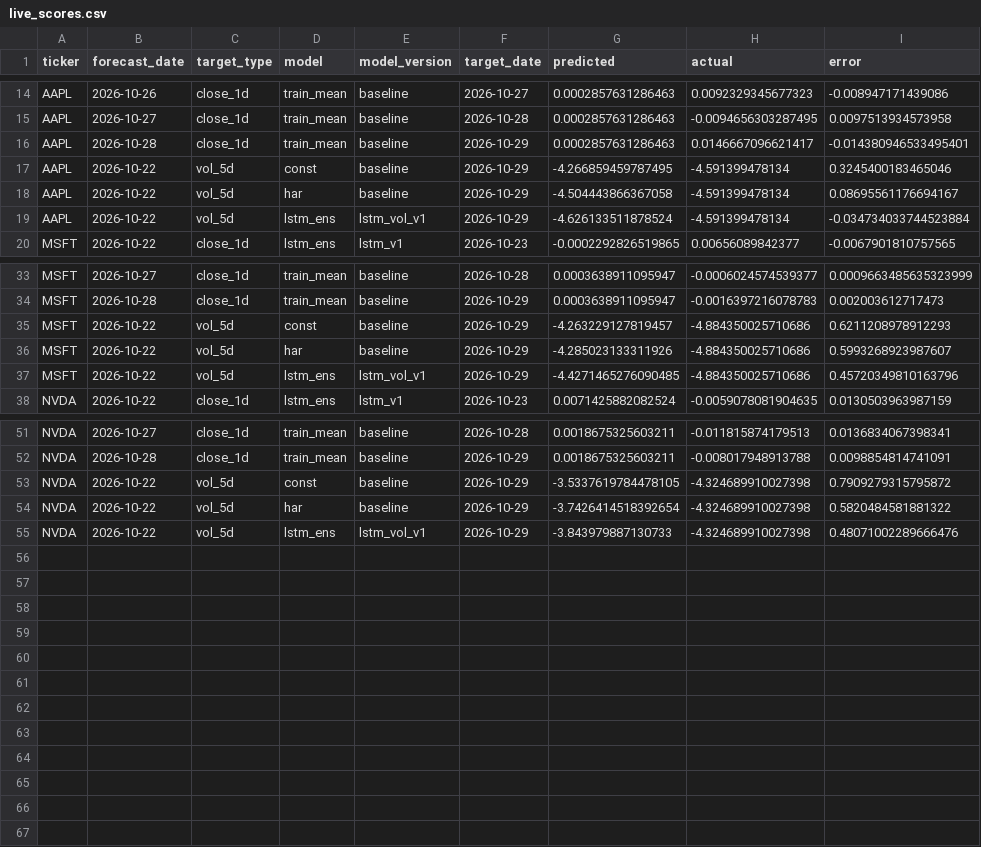
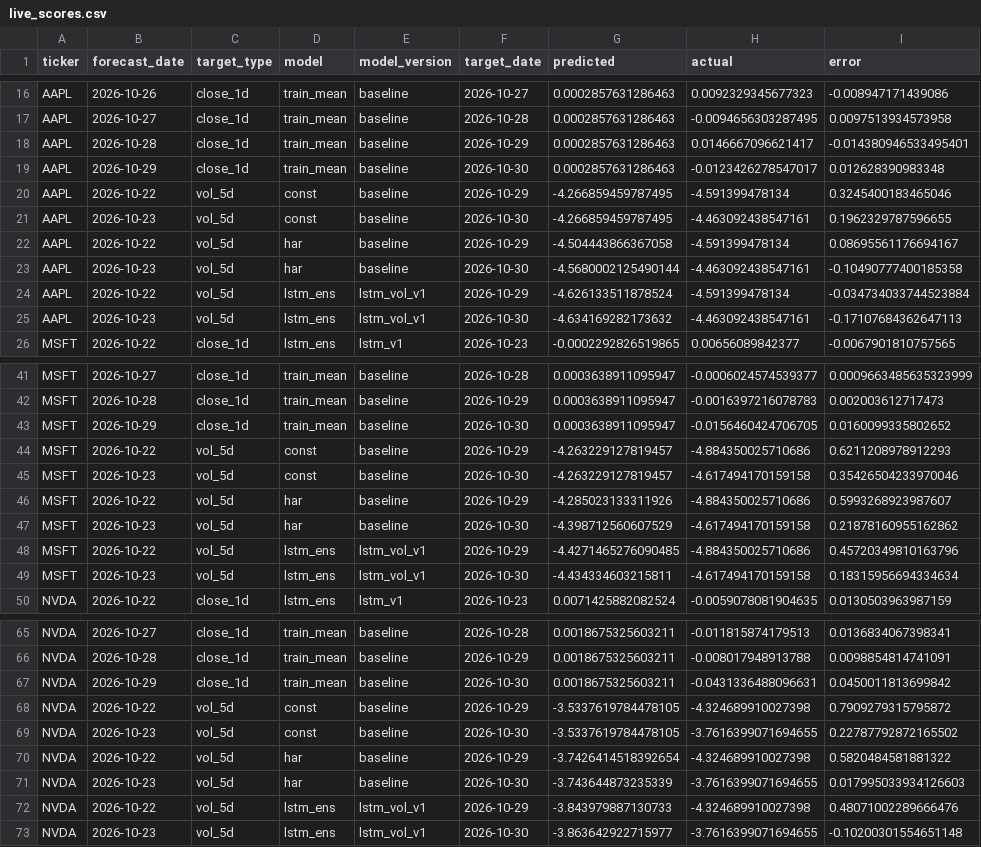
Before and after one commit to Stevvn23/stock-market-prediction, a CSV file: data/predictions/live_scores.csv, drawn as a sheet; only a part is shown, gaps mark what is left out; the diff covers the shown part only.

```diff
--- a/data/predictions/live_scores.csv
+++ b/data/predictions/live_scores.csv
@@ -16,5 +18,9 @@ AAPL,2026-10-27,close_1d,train_mean,baseline,2026-10-28,0.0002857631286463,-0.00
 AAPL,2026-10-28,close_1d,train_mean,baseline,2026-10-29,0.0002857631286463,0.0146667096621417,-0.014380946533495401
+AAPL,2026-10-29,close_1d,train_mean,baseline,2026-10-30,0.0002857631286463,-0.0123426278547017,0.012628390983348
 AAPL,2026-10-22,vol_5d,const,baseline,2026-10-29,-4.266859459787495,-4.591399478134,0.3245400183465046
+AAPL,2026-10-23,vol_5d,const,baseline,2026-10-30,-4.266859459787495,-4.463092438547161,0.1962329787596655
 AAPL,2026-10-22,vol_5d,har,baseline,2026-10-29,-4.504443866367058,-4.591399478134,0.08695561176694167
+AAPL,2026-10-23,vol_5d,har,baseline,2026-10-30,-4.5680002125490144,-4.463092438547161,-0.10490777400185358
 AAPL,2026-10-22,vol_5d,lstm_ens,lstm_vol_v1,2026-10-29,-4.626133511878524,-4.591399478134,-0.034734033744523884
+AAPL,2026-10-23,vol_5d,lstm_ens,lstm_vol_v1,2026-10-30,-4.634169282173632,-4.463092438547161,-0.17107684362647113
 MSFT,2026-10-22,close_1d,lstm_ens,lstm_v1,2026-10-23,-0.0002292826519865,0.00656089842377,-0.0067901810757565
@@ -34,5 +42,9 @@ MSFT,2026-10-27,close_1d,train_mean,baseline,2026-10-28,0.0003638911095947,-0.00
 MSFT,2026-10-28,close_1d,train_mean,baseline,2026-10-29,0.0003638911095947,-0.0016397216078783,0.002003612717473
+MSFT,2026-10-29,close_1d,train_mean,baseline,2026-10-30,0.0003638911095947,-0.0156460424706705,0.0160099335802652
 MSFT,2026-10-22,vol_5d,const,baseline,2026-10-29,-4.263229127819457,-4.884350025710686,0.6211208978912293
+MSFT,2026-10-23,vol_5d,const,baseline,2026-10-30,-4.263229127819457,-4.617494170159158,0.35426504233970046
 MSFT,2026-10-22,vol_5d,har,baseline,2026-10-29,-4.285023133311926,-4.884350025710686,0.5993268923987607
+MSFT,2026-10-23,vol_5d,har,baseline,2026-10-30,-4.398712560607529,-4.617494170159158,0.21878160955162862
 MSFT,2026-10-22,vol_5d,lstm_ens,lstm_vol_v1,2026-10-29,-4.4271465276090485,-4.884350025710686,0.45720349810163796
+MSFT,2026-10-23,vol_5d,lstm_ens,lstm_vol_v1,2026-10-30,-4.434334603215811,-4.617494170159158,0.18315956694334634
 NVDA,2026-10-22,close_1d,lstm_ens,lstm_v1,2026-10-23,0.0071425882082524,-0.0059078081904635,0.0130503963987159
@@ -52,4 +66,8 @@ NVDA,2026-10-27,close_1d,train_mean,baseline,2026-10-28,0.0018675325603211,-0.01
 NVDA,2026-10-28,close_1d,train_mean,baseline,2026-10-29,0.0018675325603211,-0.008017948913788,0.0098854814741091
+NVDA,2026-10-29,close_1d,train_mean,baseline,2026-10-30,0.0018675325603211,-0.0431336488096631,0.0450011813699842
 NVDA,2026-10-22,vol_5d,const,baseline,2026-10-29,-3.5337619784478105,-4.324689910027398,0.7909279315795872
+NVDA,2026-10-23,vol_5d,const,baseline,2026-10-30,-3.5337619784478105,-3.7616399071694655,0.22787792872165502
 NVDA,2026-10-22,vol_5d,har,baseline,2026-10-29,-3.7426414518392654,-4.324689910027398,0.5820484581881322
+NVDA,2026-10-23,vol_5d,har,baseline,2026-10-30,-3.743644873235339,-3.7616399071694655,0.017995033934126603
 NVDA,2026-10-22,vol_5d,lstm_ens,lstm_vol_v1,2026-10-29,-3.843979887130733,-4.324689910027398,0.48071002289666476
+NVDA,2026-10-23,vol_5d,lstm_ens,lstm_vol_v1,2026-10-30,-3.863642922715977,-3.7616399071694655,-0.10200301554651148
```
Also changed, not shown: 6 added rows elsewhere in this file, data/predictions/live_summary.csv, data/predictions/pipeline_logs.csv, 2 other files.
